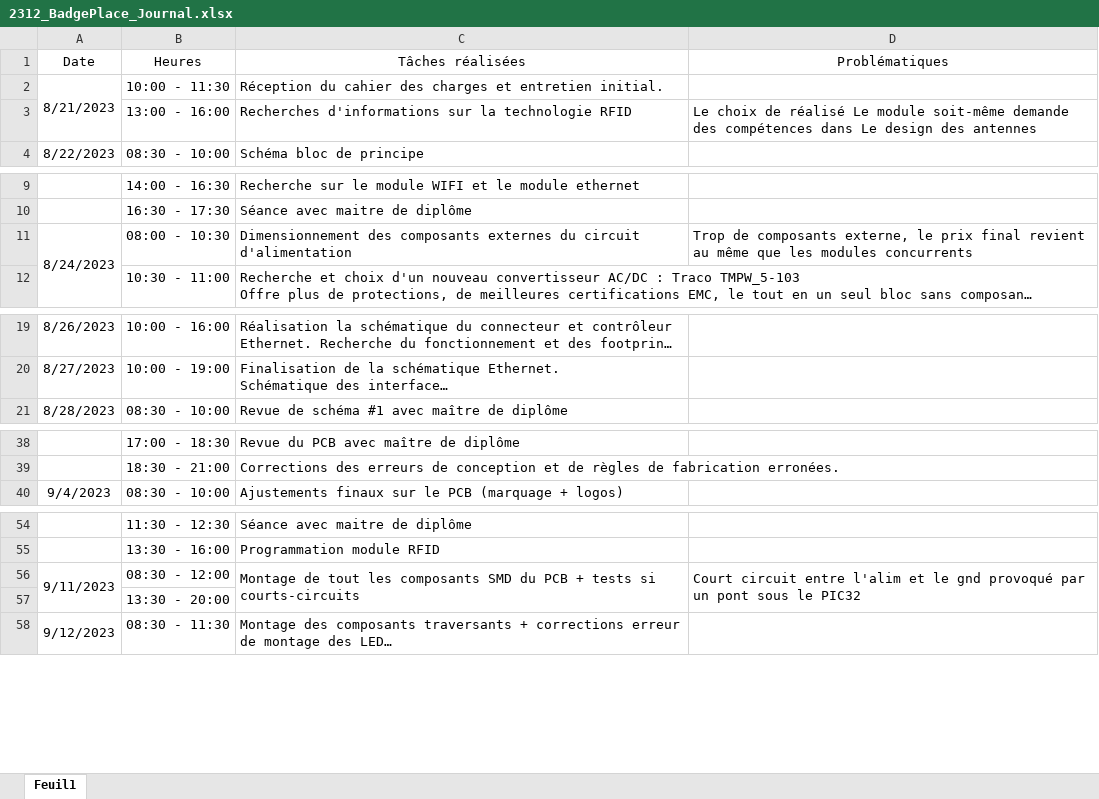
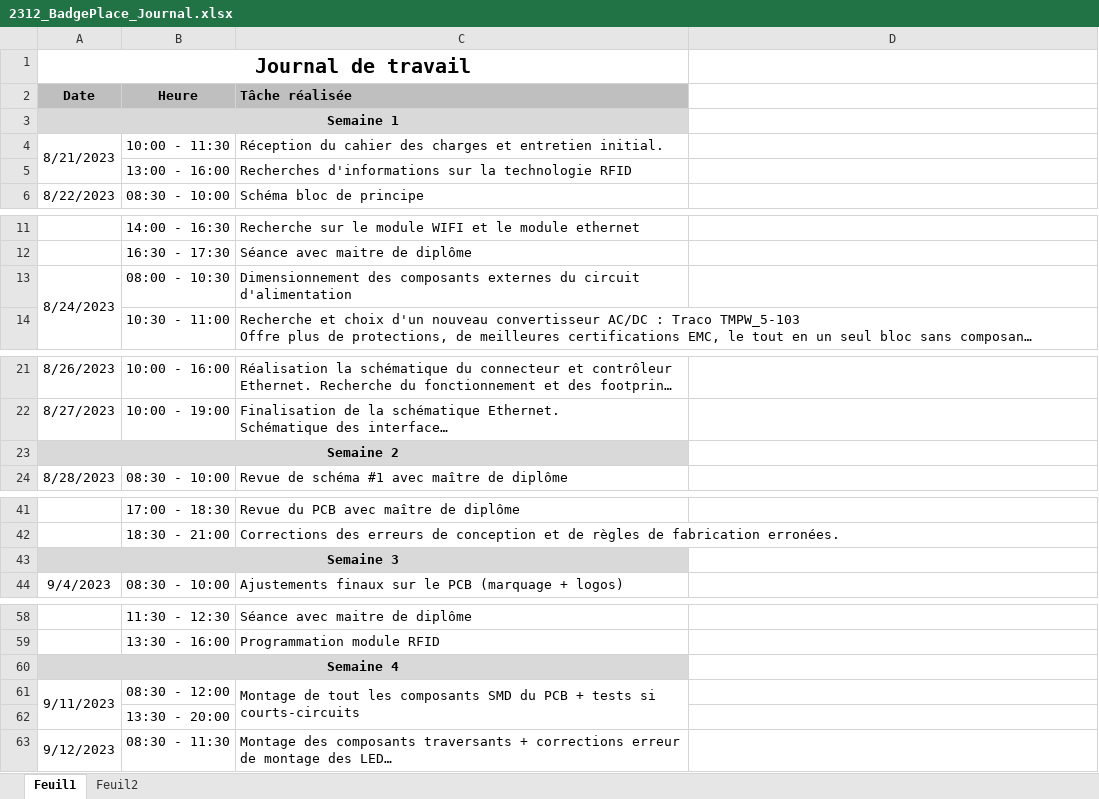
Before and after one commit to Miguel-SLO/2312_BadgePlace, an Excel workbook: doc/planification/2312_BadgePlace_Journal.xlsx, sheet Feuil1, drawn as a sheet; only a part is shown, gaps mark what is left out; long unchanged cells end in …; values as stored, in another font and other column widths than the file's, no borders; removed rows and columns are numbered as before the commit, all else as after; the diff covers the shown part only; the diff names each change by its address in the sheet, - before the commit and + after, or states it on an @@ line.

Commit message:
Update 2312_BadgePlace_Journal.xlsx

```diff
--- a/doc/planification/2312_BadgePlace_Journal.xlsx (sheet Feuil1)
+++ b/doc/planification/2312_BadgePlace_Journal.xlsx (sheet Feuil1)
+sheet tab: Feuil2
+row 1: Journal de travail
@@ A2:C2 fill: none → #BFBFBF, bold: off → on @@
-B2: Heures
+B2: Heure
-C2: Tâches réalisées
+C2: Tâche réalisée
-C2 alignment: center
+C2 alignment: left
-D2: Problématiques
+D2: (empty)
+row 3: Semaine 1
-D5: Le choix de réalisé Le module soit-même demande des compétences dans Le design des antennes
+D5: (empty)
-D13: Trop de composants externe, le prix final revient au même que les modules concurrents
+D13: (empty)
+row 23: Semaine 2
+row 43: Semaine 3
+row 60: Semaine 4
-D61: Court circuit entre l'alim et le gnd provoqué par un pont sous le PIC32
+D61: (empty)
-D56:D57 merged
```
Also changed, not shown: 32 added rows and 1 edited cell elsewhere in this sheet.
